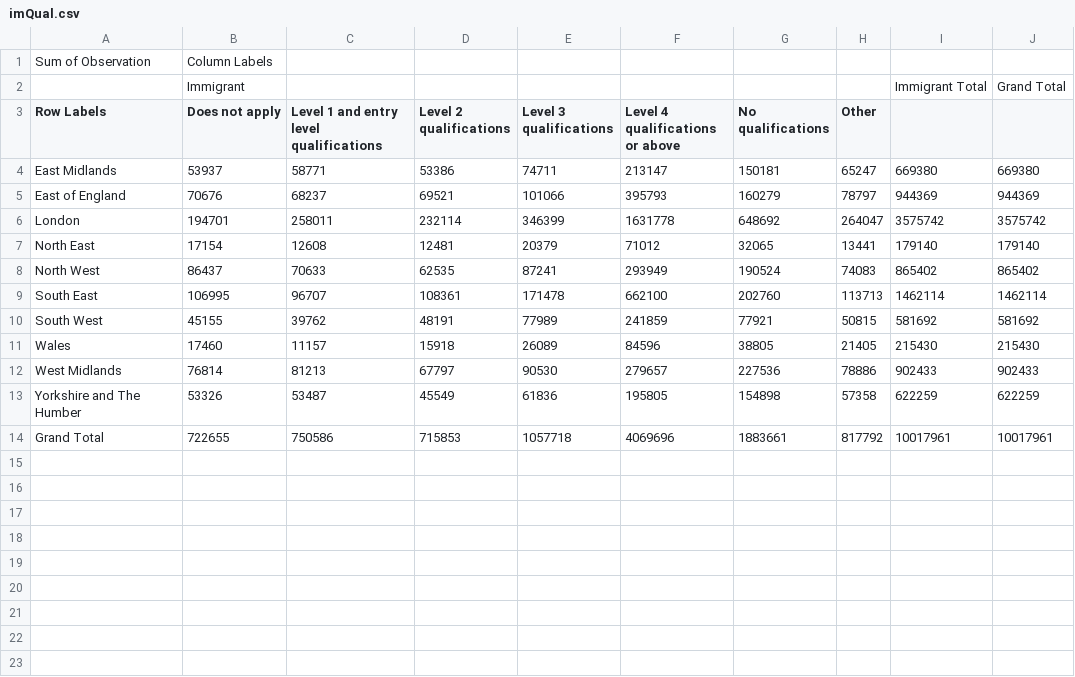
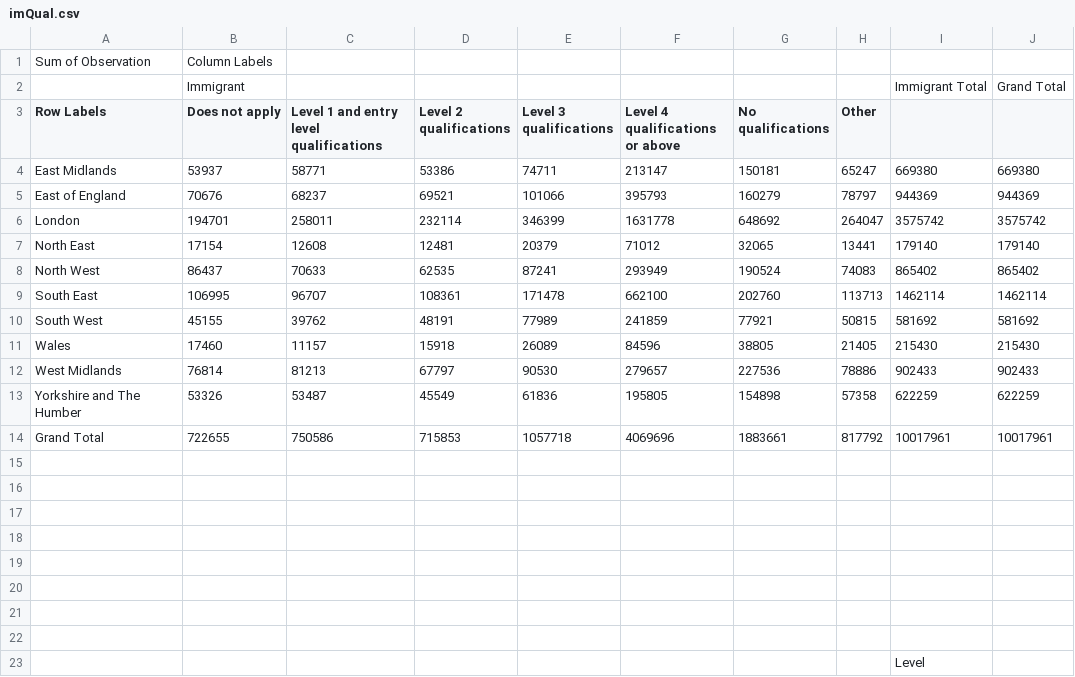
Before and after one commit to Sums02/data, a CSV file: imQual.csv, drawn as a sheet; the diff names each change by its address in the sheet, - before the commit and + after, or states it on an @@ line.

```diff
--- a/imQual.csv
+++ b/imQual.csv
+row 15: (empty)
+row 16: (empty)
+row 17: (empty)
+row 18: (empty)
+row 19: (empty)
+row 20: (empty)
+row 21: (empty)
+row 22: (empty)
+row 23:  |  |  |  |  |  |  |  | Level
```
Also changed, not shown: populationStats.csv, 1 other file.
